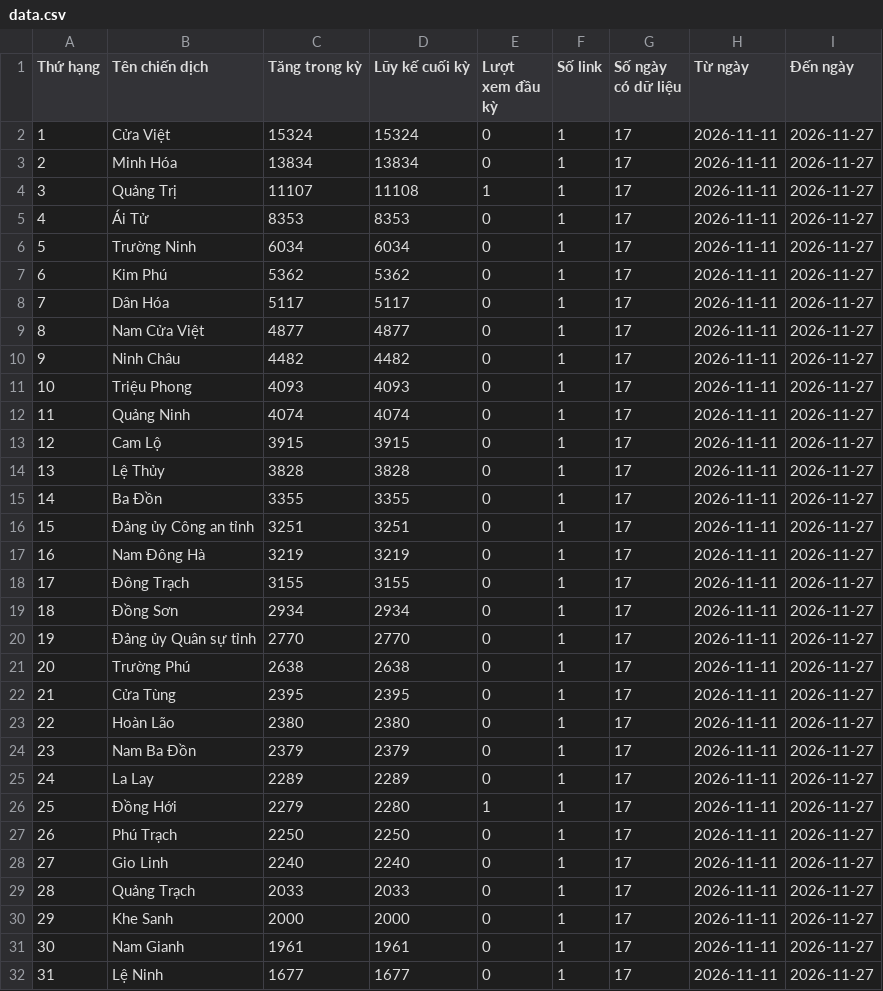
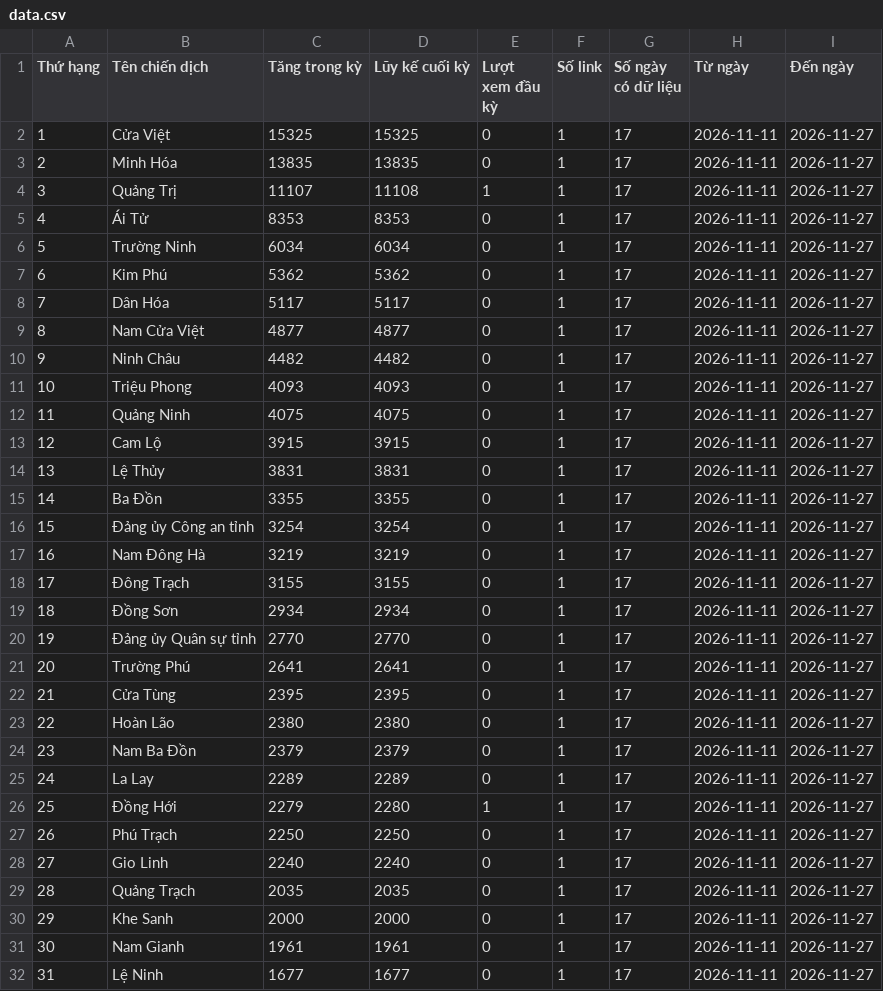
Before and after one commit to phuonglinh-ai/truyenthongquangtri, a CSV file: data.csv, drawn as a sheet; only a part is shown.

Commit message:
Update data 2026-11-27 01:15

```diff
--- a/data.csv
+++ b/data.csv
@@ -1,4 +1,4 @@
 Thứ hạng,Tên chiến dịch,Tăng trong kỳ,Lũy kế cuối kỳ,Lượt xem đầu kỳ,Số link,Số ngày có dữ liệu,Từ ngày,Đến ngày
-1,Cửa Việt,15324,15324,0,1,17,2026-11-11,2026-11-27
-2,Minh Hóa,13834,13834,0,1,17,2026-11-11,2026-11-27
+1,Cửa Việt,15325,15325,0,1,17,2026-11-11,2026-11-27
+2,Minh Hóa,13835,13835,0,1,17,2026-11-11,2026-11-27
 3,Quảng Trị,11107,11108,1,1,17,2026-11-11,2026-11-27
@@ -11,7 +11,7 @@
 10,Triệu Phong,4093,4093,0,1,17,2026-11-11,2026-11-27
-11,Quảng Ninh,4074,4074,0,1,17,2026-11-11,2026-11-27
+11,Quảng Ninh,4075,4075,0,1,17,2026-11-11,2026-11-27
 12,Cam Lộ,3915,3915,0,1,17,2026-11-11,2026-11-27
-13,Lệ Thủy,3828,3828,0,1,17,2026-11-11,2026-11-27
+13,Lệ Thủy,3831,3831,0,1,17,2026-11-11,2026-11-27
 14,Ba Đồn,3355,3355,0,1,17,2026-11-11,2026-11-27
-15,Đảng ủy Công an tỉnh,3251,3251,0,1,17,2026-11-11,2026-11-27
+15,Đảng ủy Công an tỉnh,3254,3254,0,1,17,2026-11-11,2026-11-27
 16,Nam Đông Hà,3219,3219,0,1,17,2026-11-11,2026-11-27
@@ -20,3 +20,3 @@
 19,Đảng ủy Quân sự tỉnh,2770,2770,0,1,17,2026-11-11,2026-11-27
-20,Trường Phú,2638,2638,0,1,17,2026-11-11,2026-11-27
+20,Trường Phú,2641,2641,0,1,17,2026-11-11,2026-11-27
 21,Cửa Tùng,2395,2395,0,1,17,2026-11-11,2026-11-27
@@ -28,3 +28,3 @@
 27,Gio Linh,2240,2240,0,1,17,2026-11-11,2026-11-27
-28,Quảng Trạch,2033,2033,0,1,17,2026-11-11,2026-11-27
+28,Quảng Trạch,2035,2035,0,1,17,2026-11-11,2026-11-27
 29,Khe Sanh,2000,2000,0,1,17,2026-11-11,2026-11-27
```
